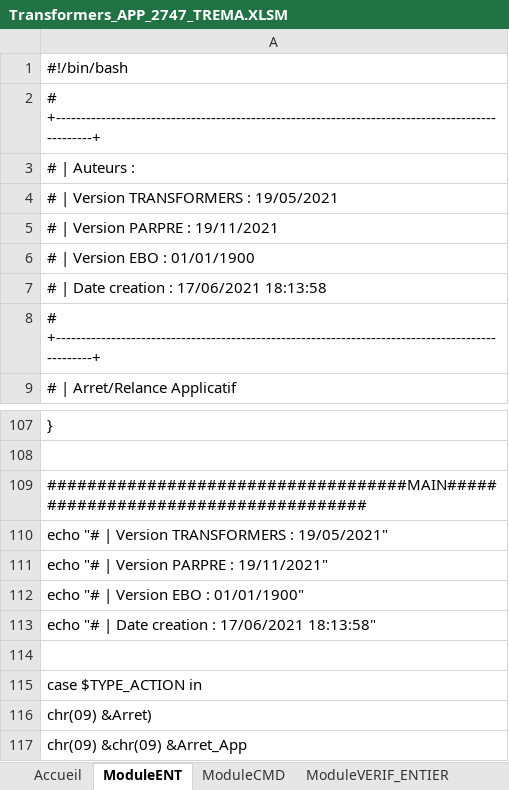
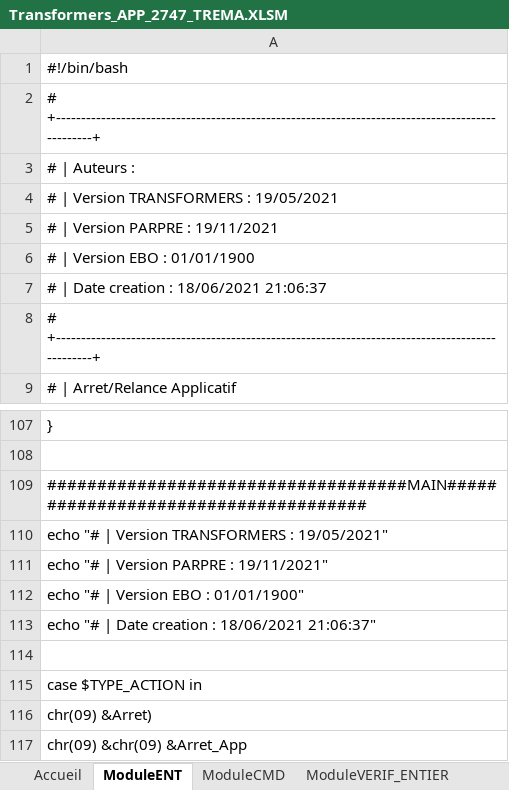
Before and after one commit to 97samba/arret_relance, an Excel workbook: server/excel/Transformers_APP_2747_TREMA.XLSM, sheet ModuleENT, drawn as a sheet; only a part is shown, gaps mark what is left out; values as stored, in another font and other column widths than the file's, no borders; the diff names each change by its address in the sheet, - before the commit and + after, or states it on an @@ line.

```diff
--- a/server/excel/Transformers_APP_2747_TREMA.XLSM (sheet ModuleENT)
+++ b/server/excel/Transformers_APP_2747_TREMA.XLSM (sheet ModuleENT)
-A7: # | Date creation : 17/06/2021 18:13:58
+A7: # | Date creation : 18/06/2021 21:06:37
-A113: …creation : 17/06/2021 18:13:58"
+A113: …creation : 18/06/2021 21:06:37"
```
Also changed, not shown: sheet Accueil, 38 other files.
